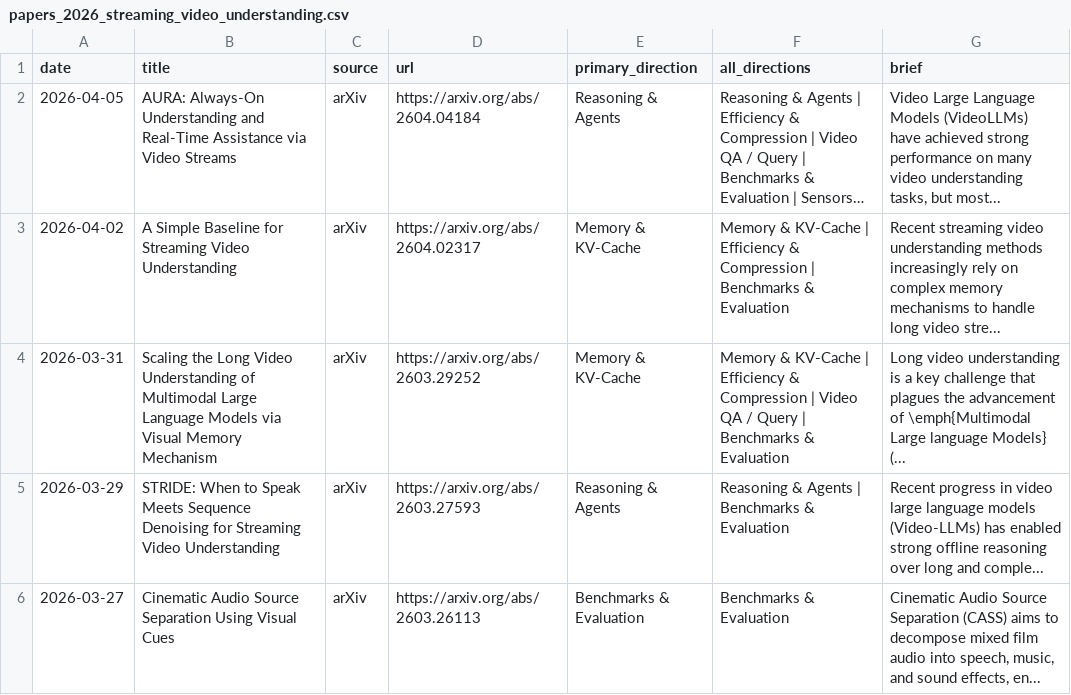
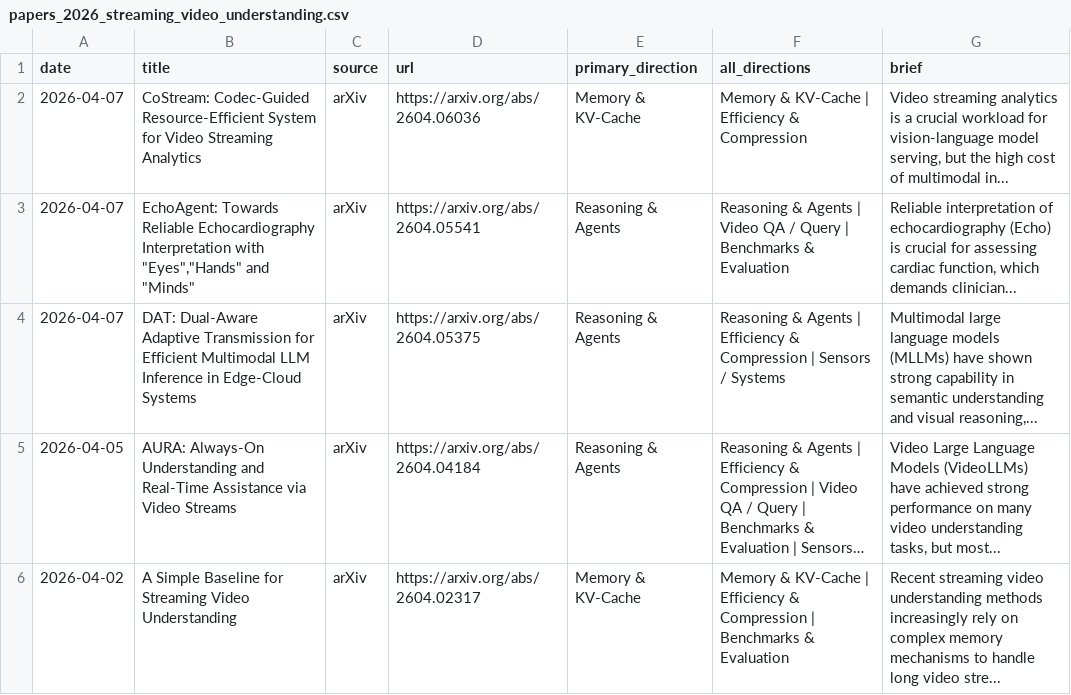
Before and after one commit to hjh123445/streaming-video-understanding-papers-2026, a CSV file: data/papers_2026_streaming_video_understanding.csv, drawn as a sheet; only a part is shown; the shorter side is filled out with more unchanged rows; long unchanged cells end in …; the diff names each change by its address in the sheet, - before the commit and + after, or states it on an @@ line.

```diff
--- a/data/papers_2026_streaming_video_understanding.csv
+++ b/data/papers_2026_streaming_video_understanding.csv
+row 2: 2026-04-07 | CoStream: Codec-Guided Resource-Efficient System for Video Streaming Analytics | arXiv | https://arxiv.org/abs/2604.06036 | Memory & KV-Cache | Memory & KV-Cache | Efficiency & Compression | Video streaming analytics is a crucial workload for vision-language model serving, but the high cost of multimodal in...
+row 3: 2026-04-07 | EchoAgent: Towards Reliable Echocardiography Interpretation with "Eyes","Hands" and "Minds" | arXiv | https://arxiv.org/abs/2604.05541 | Reasoning & Agents | Reasoning & Agents | Video QA / Query | Benchmarks & Evaluation | Reliable interpretation of echocardiography (Echo) is crucial for assessing cardiac function, which demands clinician...
+row 4: 2026-04-07 | DAT: Dual-Aware Adaptive Transmission for Efficient Multimodal LLM Inference in Edge-Cloud Systems | arXiv | https://arxiv.org/abs/2604.05375 | Reasoning & Agents | Reasoning & Agents | Efficiency & Compression | Sensors / Systems | Multimodal large language models (MLLMs) have shown strong capability in semantic understanding and visual reasoning,...
```
Also changed, not shown: data/papers_2026_streaming_video_understanding.auto.csv, 2 other files.
